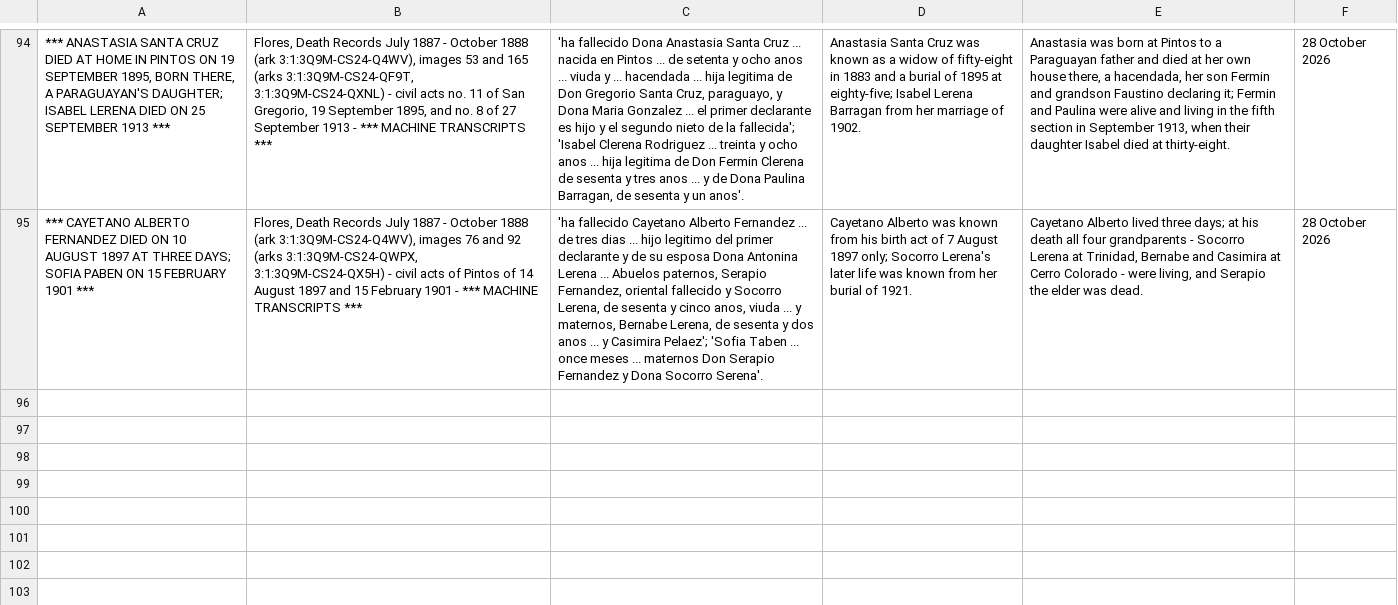
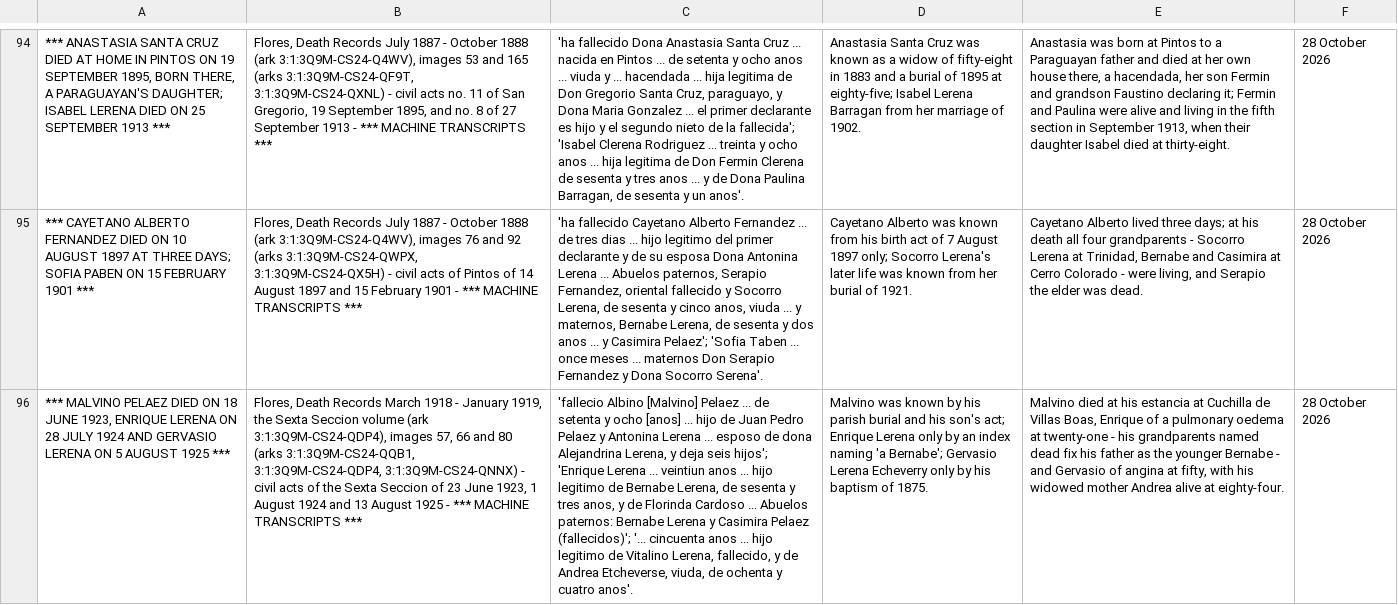
Before and after one commit to daviddef/TheLerena, a TSV file: data/cordon-deaths.tsv, drawn as a sheet; only a part is shown, gaps mark what is left out; the diff names each change by its address in the sheet, - before the commit and + after, or states it on an @@ line.

```diff
--- a/data/cordon-deaths.tsv
+++ b/data/cordon-deaths.tsv
+row 96: *** MALVINO PELAEZ DIED ON 18 JUNE 1923, ENRIQUE LERENA ON 28 JULY 1924 AND GERVASIO LERENA ON 5 AUGUST 1925 *** | Flores, Death Records March 1918 - January 1919, the Sexta Seccion volume (ark 3:1:3Q9M-CS24-QDP4), images 57, 66 and 80 (arks 3:1:3Q9M-CS24-QQB1, 3:1:3Q9M-CS24-QDP4, 3:1:3Q9M-CS24-QNNX) - civil acts of the Sexta Seccion of 23 June 1923, 1 August 1924 and 13 August 1925 - *** MACHINE TRANSCRIPTS *** | 'fallecio Albino [Malvino] Pelaez ... de setenta y ocho [anos] ... hijo de Juan Pedro Pelaez y Antonina Lerena ... esposo de dona Alejandrina Lerena, y deja seis hijos'; 'Enrique Lerena ... veintiun anos ... hijo legitimo de Bernabe Lerena, de sesenta y tres anos, y de Florinda Cardoso ... Abuelos paternos: Bernabe Lerena y Casimira Pelaez (fallecidos)'; '... cincuenta anos ... hijo legitimo de Vitalino Lerena, fallecido, y de Andrea Etcheverse, viuda, de ochenta y cuatro anos'. | Malvino was known by his parish burial and his son's act; Enrique Lerena only by an index naming 'a Bernabe'; Gervasio Lerena Echeverry only by his baptism of 1875. | Malvino died at his estancia at Cuchilla de Villas Boas, Enrique of a pulmonary oedema at twenty-one - his grandparents named dead fix his father as the younger Bernabe - and Gervasio of angina at fifty, with his widowed mother Andrea alive at eighty-four. | 28 October 2026
```
Also changed, not shown: data/names-aliases.tsv, data/sources-consulted.tsv, 11 other files.
